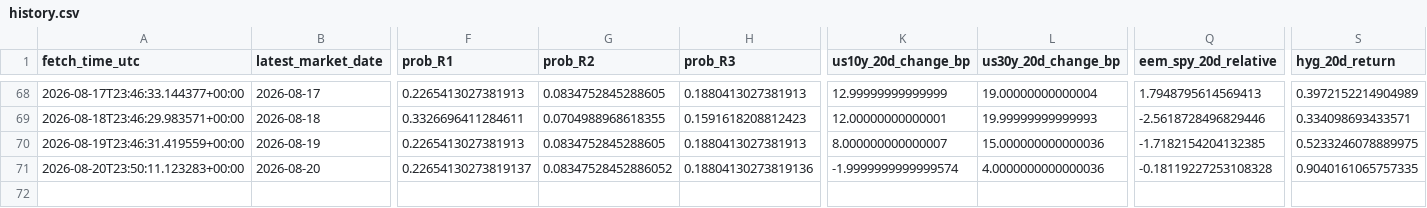
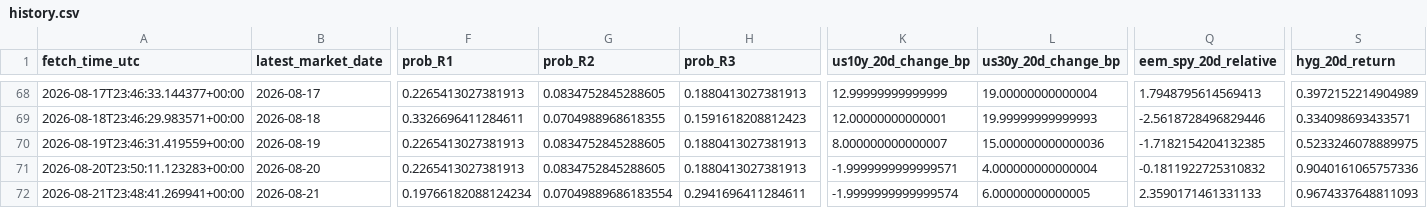
Before and after one commit to harryz77-ai/macro-regime-experiment, a CSV file: data/history.csv, drawn as a sheet; only a part is shown, gaps mark what is left out; rows hold the shown columns only; the diff names each change by its address in the sheet, - before the commit and + after, or states it on an @@ line.

```diff
--- a/data/history.csv
+++ b/data/history.csv
-F71 (prob_R1): 0.22654130273819137
+F71 (prob_R1): 0.2265413027381913
-G71 (prob_R2): 0.08347528452886052
+G71 (prob_R2): 0.0834752845288605
-H71 (prob_R3): 0.18804130273819136
+H71 (prob_R3): 0.1880413027381913
-K71 (us10y_20d_change_bp): -1.9999999999999574
+K71 (us10y_20d_change_bp): -1.9999999999999571
-L71 (us30y_20d_change_bp): 4.0000000000000036
+L71 (us30y_20d_change_bp): 4.000000000000004
-Q71 (eem_spy_20d_relative): -0.18119227253108328
+Q71 (eem_spy_20d_relative): -0.1811922725310832
-S71 (hyg_20d_return): 0.9040161065757335
+S71 (hyg_20d_return): 0.9040161065757336
+row 72: 2026-08-21T23:48:41.269941+00:00 | 2026-08-21 | 0.19766182088124234 | 0.07049889686183554 | 0.2941696411284611 | -1.9999999999999574 | 6.00000000000005 | 2.3590171461331133 | 0.9674337648811093
```
Also changed, not shown: 2 other files.
